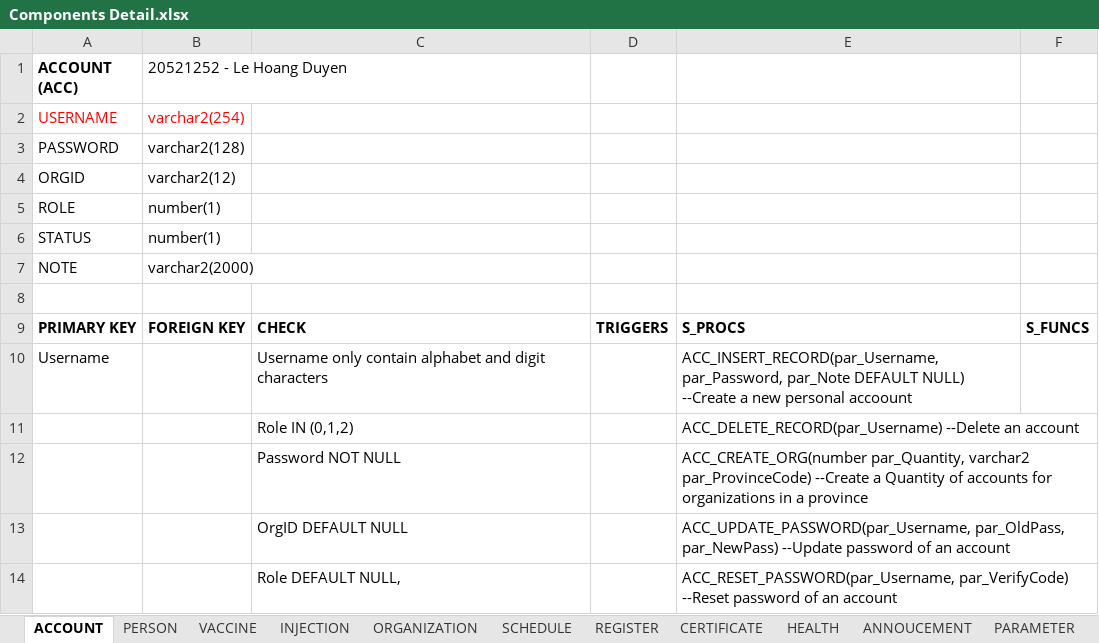
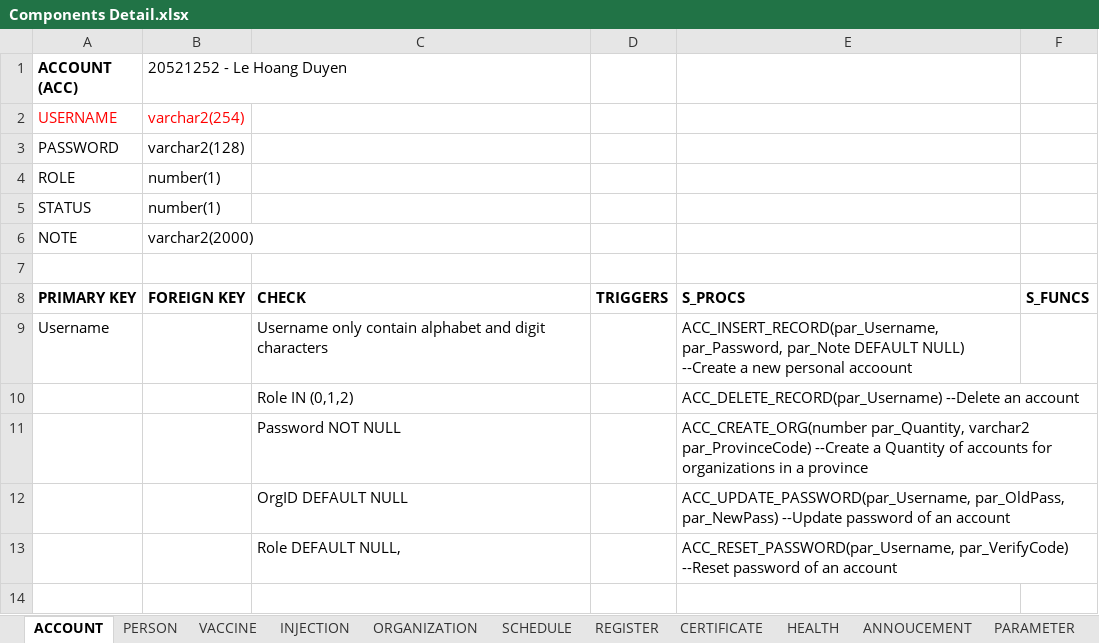
Before and after one commit to dangnghiepcuong/java_IS216.M21_4, an Excel workbook: DB Scripts/Components Detail.xlsx, sheet ACCOUNT, drawn as a sheet; values as stored, in another font and other column widths than the file's, no borders; the diff names each change by its address in the sheet, - before the commit and + after, or states it on an @@ line.

Commit message:
Query log, some table.sql file

```diff
--- a/DB Scripts/Components Detail.xlsx (sheet ACCOUNT)
+++ b/DB Scripts/Components Detail.xlsx (sheet ACCOUNT)
-row 4: ORGID | varchar2(12)
```
Also changed, not shown: 4 other files.
